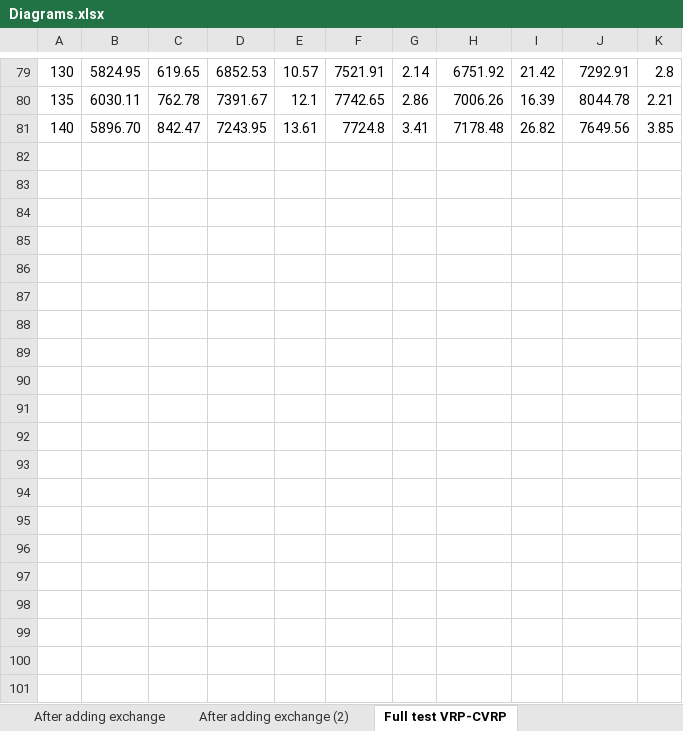
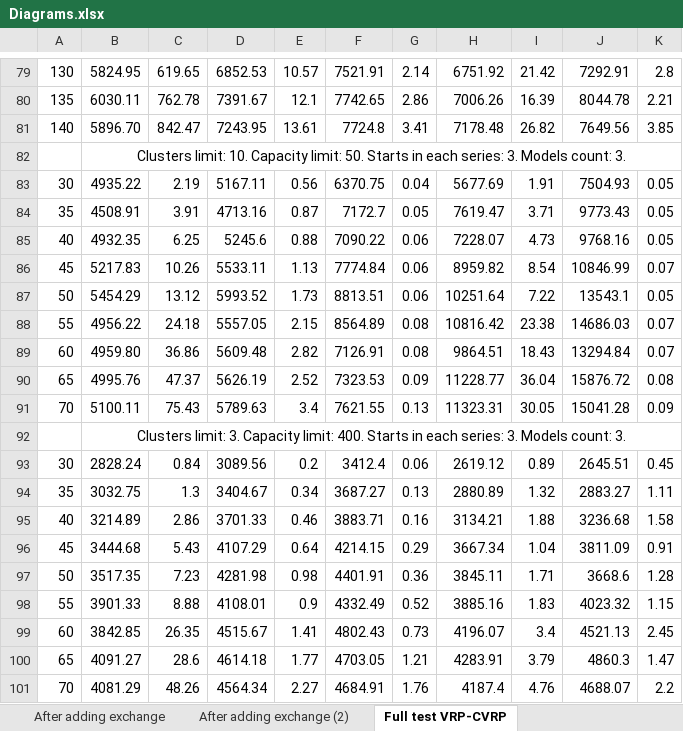
Before and after one commit to VorotilinNPartners/Diploma-Doc, an Excel workbook: Diagrams.xlsx, sheet Full test VRP-CVRP, drawn as a sheet; only a part is shown, gaps mark what is left out; values as stored, in another font and other column widths than the file's, no borders; charts and pictures not drawn; the diff names each change by its address in the sheet, - before the commit and + after, or states it on an @@ line.

Commit message:
Low-limits-high-clusters and low-clusters-high-limits tests added.

```diff
--- a/Diagrams.xlsx (sheet Full test VRP-CVRP)
+++ b/Diagrams.xlsx (sheet Full test VRP-CVRP)
+row 82:  | Clusters limit: 10. Capacity limit: 50. Starts in each series: 3. Models count: 3.
+row 83: 30 | 4935.22 | 2.19 | 5167.11 | 0.56 | 6370.75 | 0.04 | 5677.69 | 1.91 | 7504.93 | 0.05
+row 84: 35 | 4508.91 | 3.91 | 4713.16 | 0.87 | 7172.7 | 0.05 | 7619.47 | 3.71 | 9773.43 | 0.05
+row 85: 40 | 4932.35 | 6.25 | 5245.6 | 0.88 | 7090.22 | 0.06 | 7228.07 | 4.73 | 9768.16 | 0.05
+row 86: 45 | 5217.83 | 10.26 | 5533.11 | 1.13 | 7774.84 | 0.06 | 8959.82 | 8.54 | 10846.99 | 0.07
+row 87: 50 | 5454.29 | 13.12 | 5993.52 | 1.73 | 8813.51 | 0.06 | 10251.64 | 7.22 | 13543.1 | 0.05
+row 88: 55 | 4956.22 | 24.18 | 5557.05 | 2.15 | 8564.89 | 0.08 | 10816.42 | 23.38 | 14686.03 | 0.07
+row 89: 60 | 4959.80 | 36.86 | 5609.48 | 2.82 | 7126.91 | 0.08 | 9864.51 | 18.43 | 13294.84 | 0.07
+row 90: 65 | 4995.76 | 47.37 | 5626.19 | 2.52 | 7323.53 | 0.09 | 11228.77 | 36.04 | 15876.72 | 0.08
+row 91: 70 | 5100.11 | 75.43 | 5789.63 | 3.4 | 7621.55 | 0.13 | 11323.31 | 30.05 | 15041.28 | 0.09
+row 92:  | Clusters limit: 3. Capacity limit: 400. Starts in each series: 3. Models count: 3.
+row 93: 30 | 2828.24 | 0.84 | 3089.56 | 0.2 | 3412.4 | 0.06 | 2619.12 | 0.89 | 2645.51 | 0.45
+row 94: 35 | 3032.75 | 1.3 | 3404.67 | 0.34 | 3687.27 | 0.13 | 2880.89 | 1.32 | 2883.27 | 1.11
+row 95: 40 | 3214.89 | 2.86 | 3701.33 | 0.46 | 3883.71 | 0.16 | 3134.21 | 1.88 | 3236.68 | 1.58
+row 96: 45 | 3444.68 | 5.43 | 4107.29 | 0.64 | 4214.15 | 0.29 | 3667.34 | 1.04 | 3811.09 | 0.91
+row 97: 50 | 3517.35 | 7.23 | 4281.98 | 0.98 | 4401.91 | 0.36 | 3845.11 | 1.71 | 3668.6 | 1.28
+row 98: 55 | 3901.33 | 8.88 | 4108.01 | 0.9 | 4332.49 | 0.52 | 3885.16 | 1.83 | 4023.32 | 1.15
+row 99: 60 | 3842.85 | 26.35 | 4515.67 | 1.41 | 4802.43 | 0.73 | 4196.07 | 3.4 | 4521.13 | 2.45
+row 100: 65 | 4091.27 | 28.6 | 4614.18 | 1.77 | 4703.05 | 1.21 | 4283.91 | 3.79 | 4860.3 | 1.47
+row 101: 70 | 4081.29 | 48.26 | 4564.34 | 2.27 | 4684.91 | 1.76 | 4187.4 | 4.76 | 4688.07 | 2.2
```
Also changed, not shown: charts or pictures.
